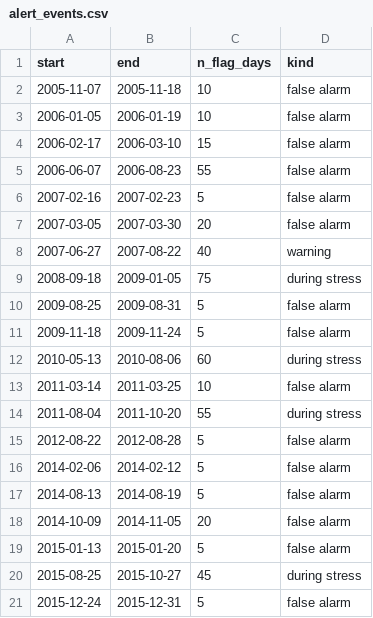
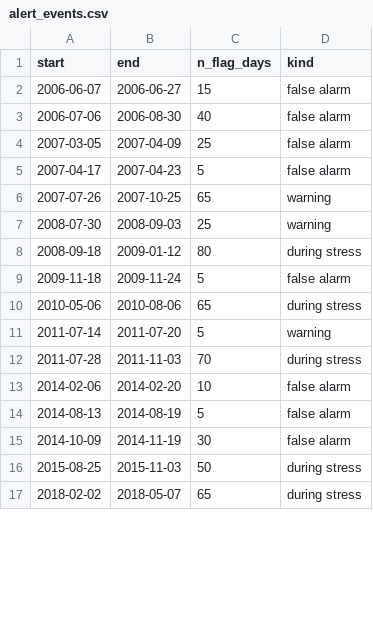
Before and after one commit to rishimaroju25/RGBFS, a CSV file: notebooks/outputs/rishi_week4/alert_events.csv, drawn as a sheet; only a part is shown; the shorter side is filled out with more unchanged rows; the diff covers the shown part only.

```diff
--- a/notebooks/outputs/rishi_week4/alert_events.csv
+++ b/notebooks/outputs/rishi_week4/alert_events.csv
@@ -1,21 +1,16 @@
 start,end,n_flag_days,kind
-2005-11-07,2005-11-18,10,false alarm
-2006-01-05,2006-01-19,10,false alarm
-2006-02-17,2006-03-10,15,false alarm
-2006-06-07,2006-08-23,55,false alarm
-2007-02-16,2007-02-23,5,false alarm
-2007-03-05,2007-03-30,20,false alarm
-2007-06-27,2007-08-22,40,warning
-2008-09-18,2009-01-05,75,during stress
-2009-08-25,2009-08-31,5,false alarm
+2006-06-07,2006-06-27,15,false alarm
+2006-07-06,2006-08-30,40,false alarm
+2007-03-05,2007-04-09,25,false alarm
+2007-04-17,2007-04-23,5,false alarm
+2007-07-26,2007-10-25,65,warning
+2008-07-30,2008-09-03,25,warning
+2008-09-18,2009-01-12,80,during stress
 2009-11-18,2009-11-24,5,false alarm
-2010-05-13,2010-08-06,60,during stress
-2011-03-14,2011-03-25,10,false alarm
-2011-08-04,2011-10-20,55,during stress
-2012-08-22,2012-08-28,5,false alarm
-2014-02-06,2014-02-12,5,false alarm
+2010-05-06,2010-08-06,65,during stress
+2011-07-14,2011-07-20,5,warning
+2011-07-28,2011-11-03,70,during stress
+2014-02-06,2014-02-20,10,false alarm
 2014-08-13,2014-08-19,5,false alarm
-2014-10-09,2014-11-05,20,false alarm
-2015-01-13,2015-01-20,5,false alarm
-2015-08-25,2015-10-27,45,during stress
-2015-12-24,2015-12-31,5,false alarm
+2014-10-09,2014-11-19,30,false alarm
+2015-08-25,2015-11-03,50,during stress
```
Also changed, not shown: 4 added rows, 11 removed rows and 9 edited cells elsewhere in this file, notebooks/outputs/rishi_week4/lead_times_combined.csv, notebooks/outputs/rishi_week5/model_alerts_daily.csv, 42 other files.
